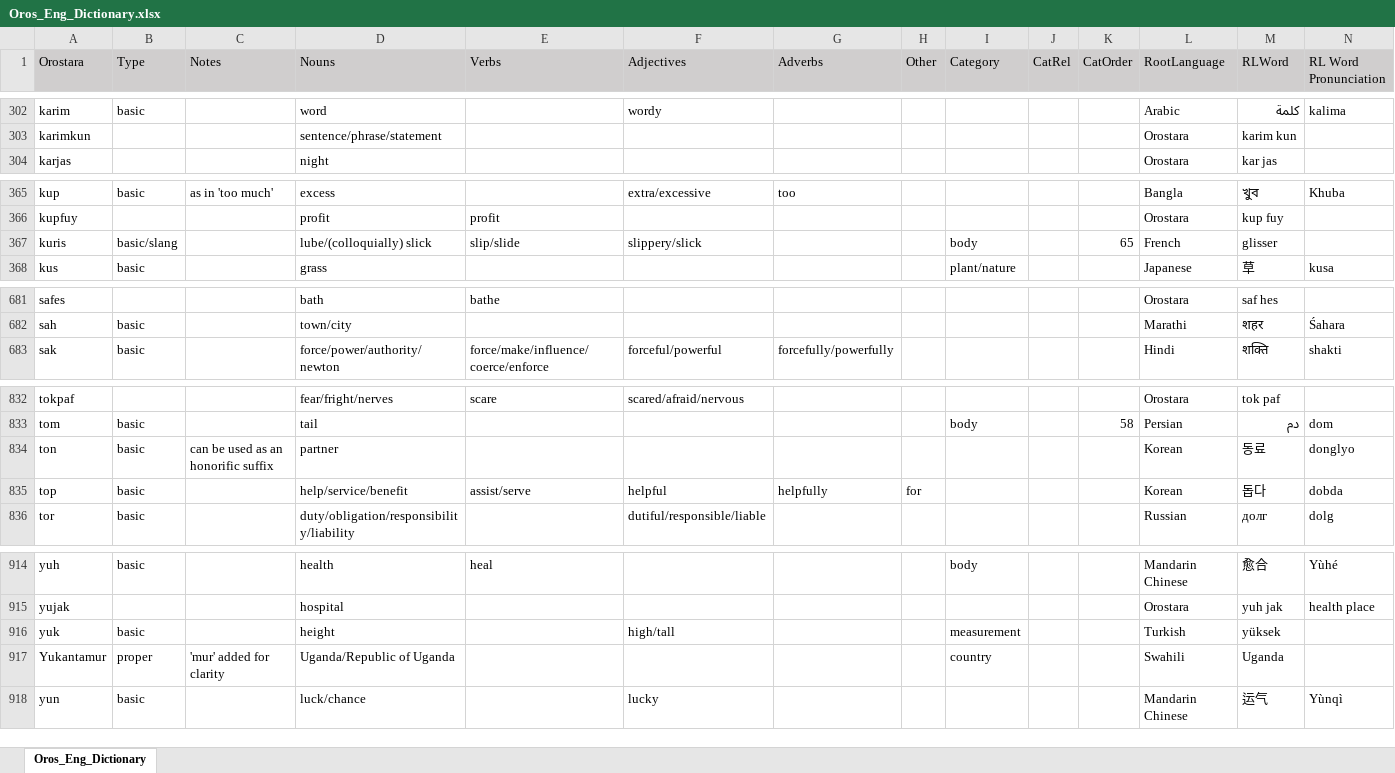
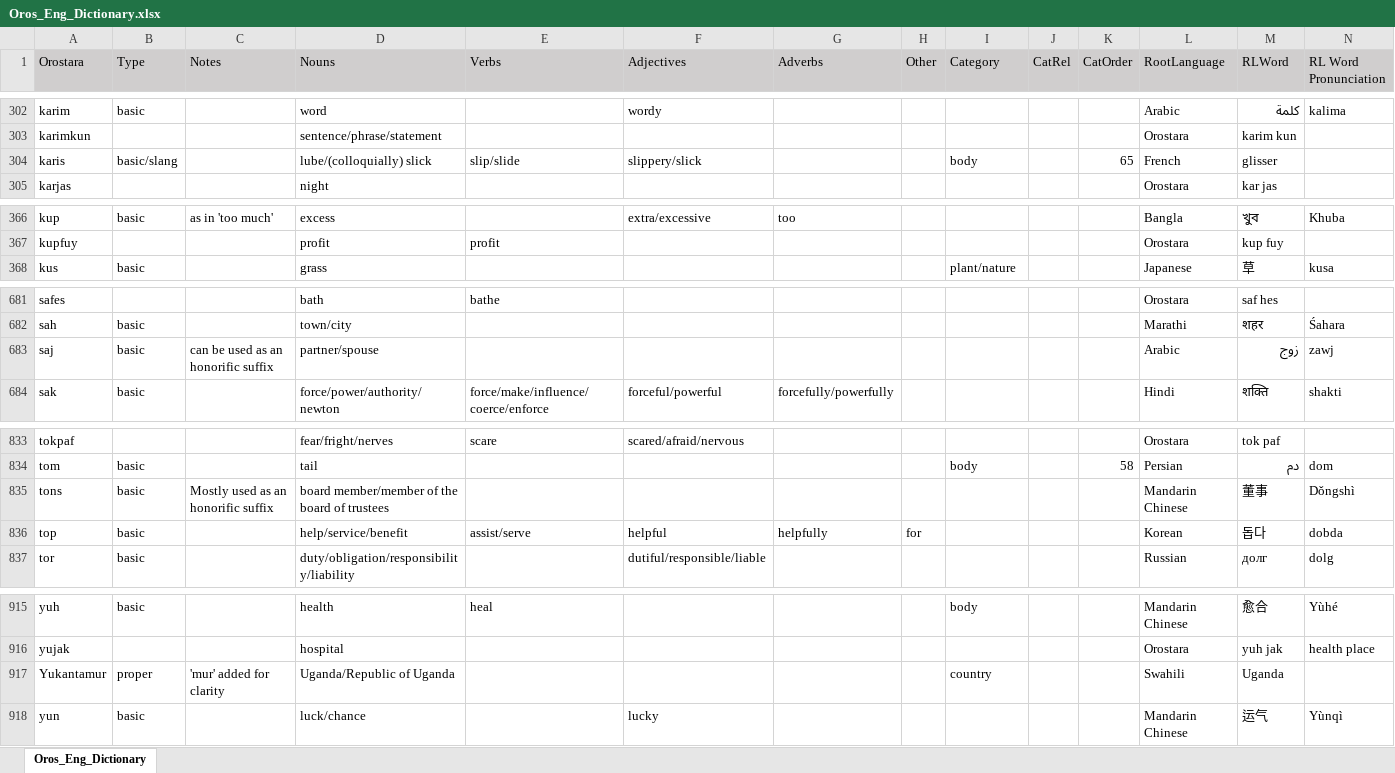
Before and after one commit to brushscape/Orostara-Dictionary, an Excel workbook: files/Oros_Eng_Dictionary.xlsx, sheet Oros_Eng_Dictionary, drawn as a sheet; only a part is shown, gaps mark what is left out; values as stored, in another font and other column widths than the file's, no borders; table styles not drawn; removed rows and columns are numbered as before the commit, all else as after; rows hold the shown columns only; the diff covers the shown part only; the diff names each change by its address in the sheet, - before the commit and + after, or states it on an @@ line.

```diff
--- a/files/Oros_Eng_Dictionary.xlsx (sheet Oros_Eng_Dictionary)
+++ b/files/Oros_Eng_Dictionary.xlsx (sheet Oros_Eng_Dictionary)
+row 304: karis | basic/slang |  | lube/(colloquially) slick | slip/slide | slippery/slick |  |  | body |  | 65 | French | glisser
-row 367: kuris | basic/slang |  | lube/(colloquially) slick | slip/slide | slippery/slick |  |  | body |  | 65 | French | glisser
+row 683: saj | basic | can be used as an honorific suffix | partner/spouse |  |  |  |  |  |  |  | Arabic | زوج | zawj
-row 834: ton | basic | can be used as an honorific suffix | partner |  |  |  |  |  |  |  | Korean | 동료 | donglyo
+row 835: tons | basic | Mostly used as an honorific suffix | board member/member of the board of trustees |  |  |  |  |  |  |  | Mandarin Chinese | 董事 | Dǒngshì
-row 916: yuk | basic |  | height |  | high/tall |  |  | measurement |  |  | Turkish | yüksek
```
Also changed, not shown: 7 edited cells elsewhere in this sheet, 2 other files.
